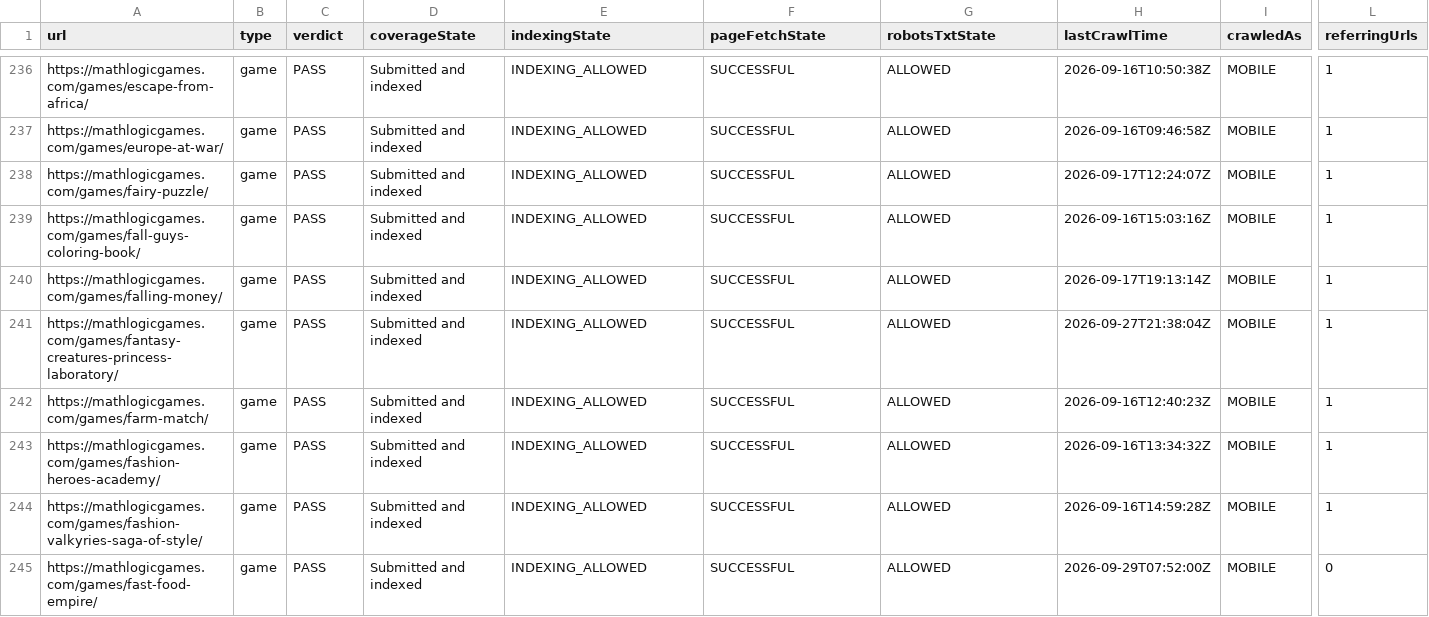
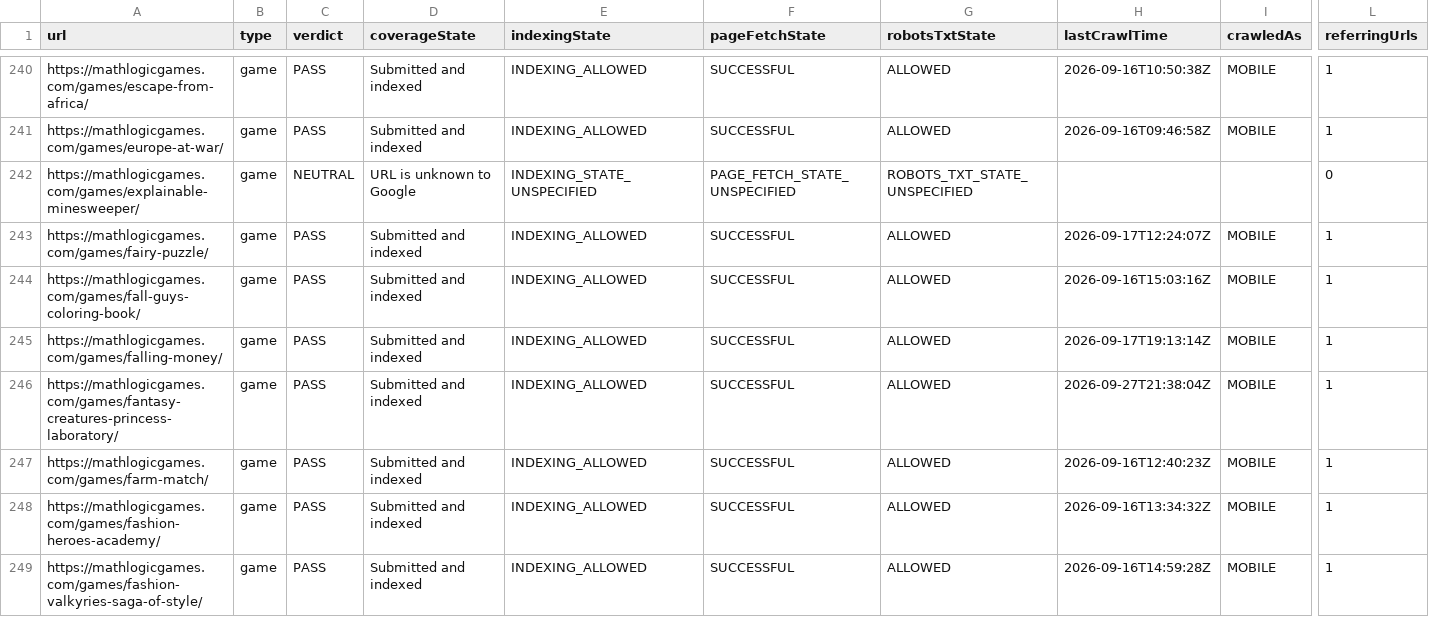
Before and after one commit to thanhnt1910/gsc-data, a CSV file: data/index/status.csv, drawn as a sheet; only a part is shown, gaps mark what is left out; the shorter side is filled out with more unchanged rows; rows hold the shown columns only; the diff covers the shown part only; the diff names each change by its address in the sheet, - before the commit and + after, or states it on an @@ line.

```diff
--- a/data/index/status.csv
+++ b/data/index/status.csv
+row 242: https://mathlogicgames.com/games/explainable-minesweeper/ | game | NEUTRAL | URL is unknown to Google | INDEXING_STATE_UNSPECIFIED | PAGE_FETCH_STATE_UNSPECIFIED | ROBOTS_TXT_STATE_UNSPECIFIED |  |  | 0
```
Also changed, not shown: 14 added rows and 13 edited cells elsewhere in this file, data/index/summary.csv.
